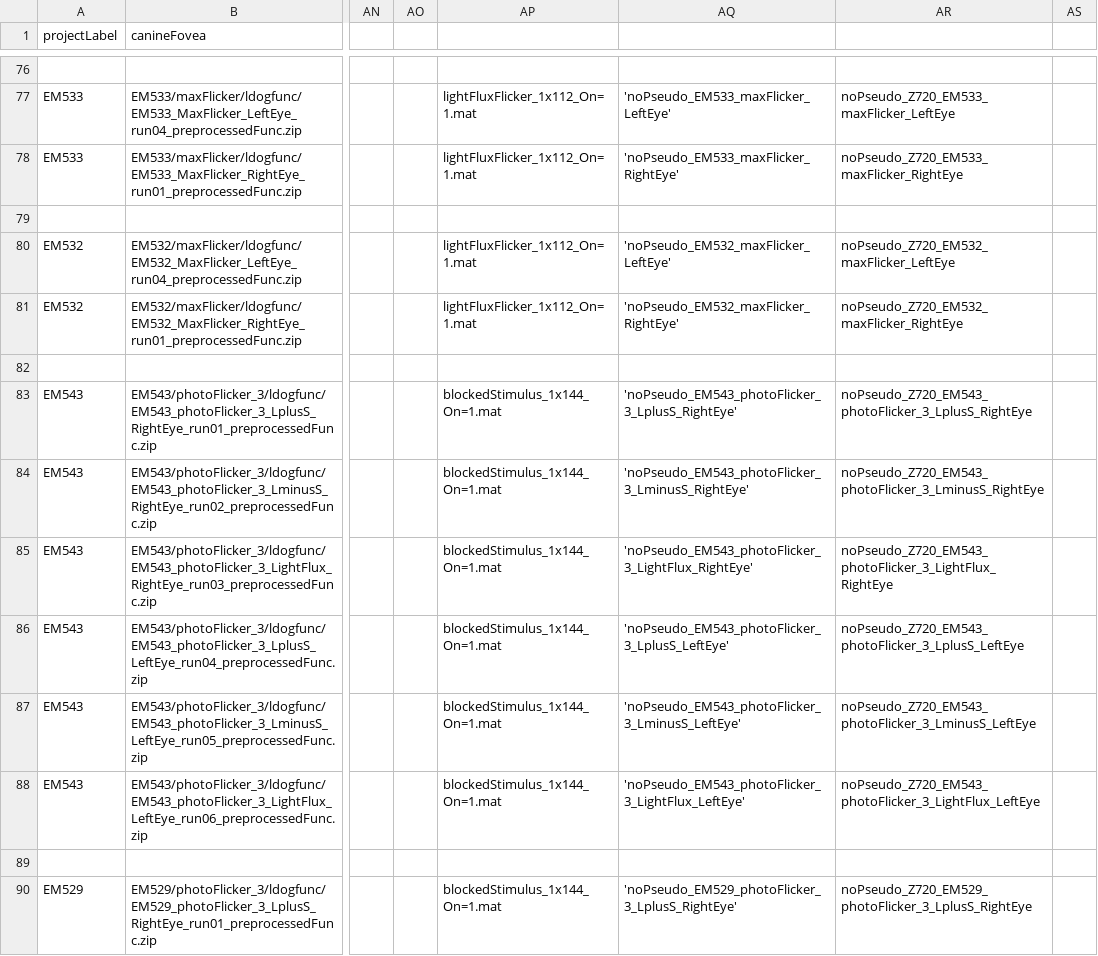
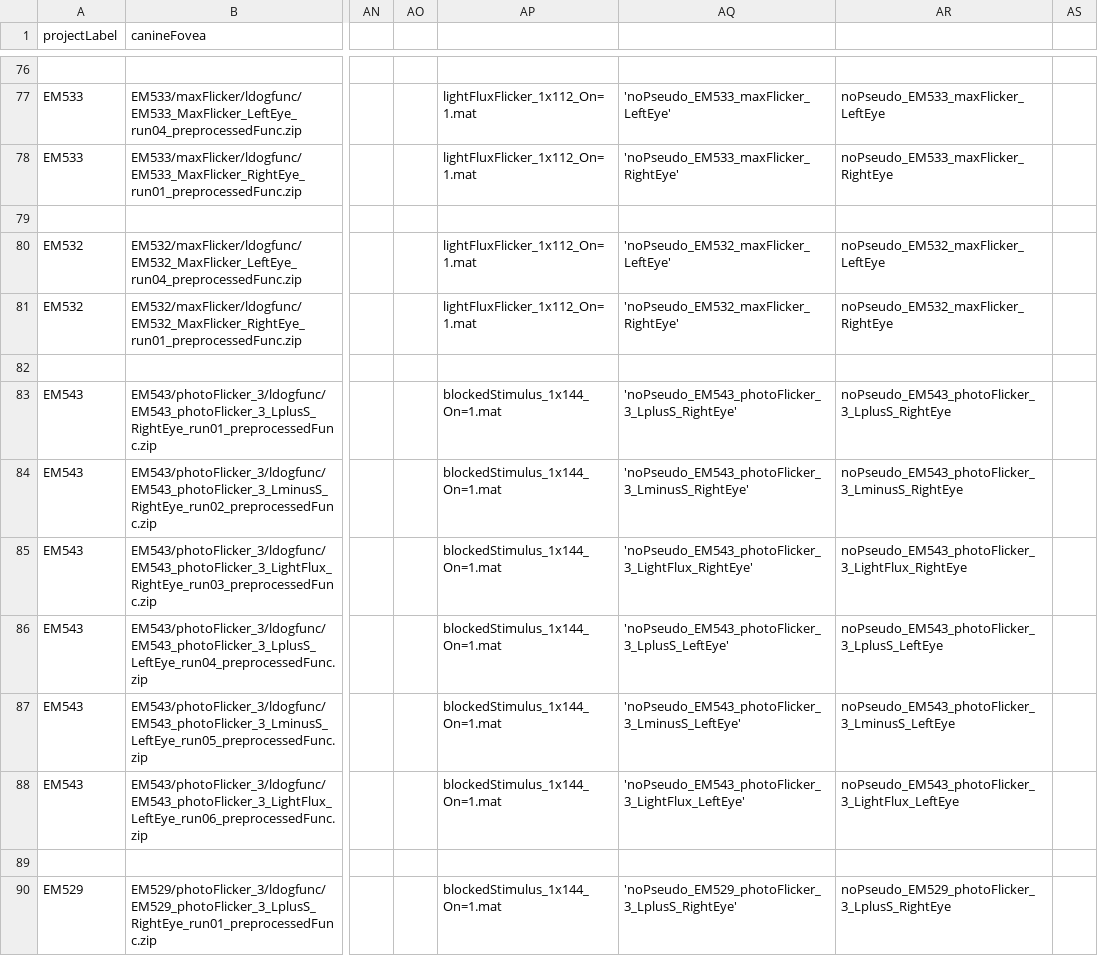
Before and after one commit to gkaguirrelab/mriLDOGAnalysis, a CSV file: submitGears/main/ldogFixParams_YesSmoothNoPseudoHemi.csv, drawn as a sheet; only a part is shown, gaps mark what is left out; the diff covers the shown part only; the diff names each change by its address in the sheet, - before the commit and + after, or states it on an @@ line.

```diff
--- a/submitGears/main/ldogFixParams_YesSmoothNoPseudoHemi.csv
+++ b/submitGears/main/ldogFixParams_YesSmoothNoPseudoHemi.csv
-AR77: noPseudo_Z720_EM533_maxFlicker_LeftEye
+AR77: noPseudo_EM533_maxFlicker_LeftEye
-AR78: noPseudo_Z720_EM533_maxFlicker_RightEye
+AR78: noPseudo_EM533_maxFlicker_RightEye
-AR80: noPseudo_Z720_EM532_maxFlicker_LeftEye
+AR80: noPseudo_EM532_maxFlicker_LeftEye
-AR81: noPseudo_Z720_EM532_maxFlicker_RightEye
+AR81: noPseudo_EM532_maxFlicker_RightEye
-AR83: noPseudo_Z720_EM543_photoFlicker_3_LplusS_RightEye
+AR83: noPseudo_EM543_photoFlicker_3_LplusS_RightEye
-AR84: noPseudo_Z720_EM543_photoFlicker_3_LminusS_RightEye
+AR84: noPseudo_EM543_photoFlicker_3_LminusS_RightEye
-AR85: noPseudo_Z720_EM543_photoFlicker_3_LightFlux_RightEye
+AR85: noPseudo_EM543_photoFlicker_3_LightFlux_RightEye
-AR86: noPseudo_Z720_EM543_photoFlicker_3_LplusS_LeftEye
+AR86: noPseudo_EM543_photoFlicker_3_LplusS_LeftEye
-AR87: noPseudo_Z720_EM543_photoFlicker_3_LminusS_LeftEye
+AR87: noPseudo_EM543_photoFlicker_3_LminusS_LeftEye
-AR88: noPseudo_Z720_EM543_photoFlicker_3_LightFlux_LeftEye
+AR88: noPseudo_EM543_photoFlicker_3_LightFlux_LeftEye
-AR90: noPseudo_Z720_EM529_photoFlicker_3_LplusS_RightEye
+AR90: noPseudo_EM529_photoFlicker_3_LplusS_RightEye
```
Also changed, not shown: 127 edited cells elsewhere in this file.
